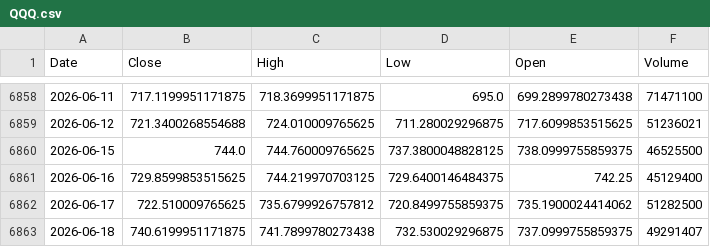
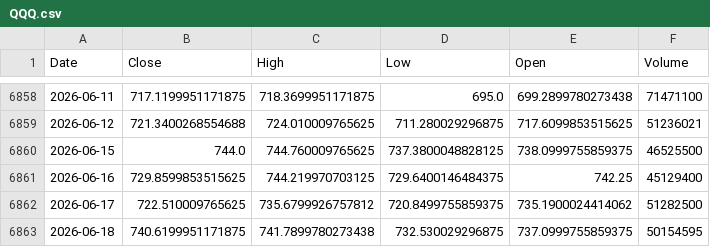
Before and after one commit to kittycapital/asset-forecast, a CSV file: data/raw/QQQ.csv, drawn as a sheet; only a part is shown, gaps mark what is left out.

```diff
--- a/data/raw/QQQ.csv
+++ b/data/raw/QQQ.csv
@@ -6862,2 +6862,2 @@ Date,Close,High,Low,Open,Volume
 2026-06-17,722.510009765625,735.6799926757812,720.8499755859375,735.1900024414062,51282500
-2026-06-18,740.6199951171875,741.7899780273438,732.530029296875,737.0999755859375,49291407
+2026-06-18,740.6199951171875,741.7899780273438,732.530029296875,737.0999755859375,50154595
```
Also changed, not shown: data/raw/BTC_USD.csv, data/raw/ETH_USD.csv, 22 other files.
